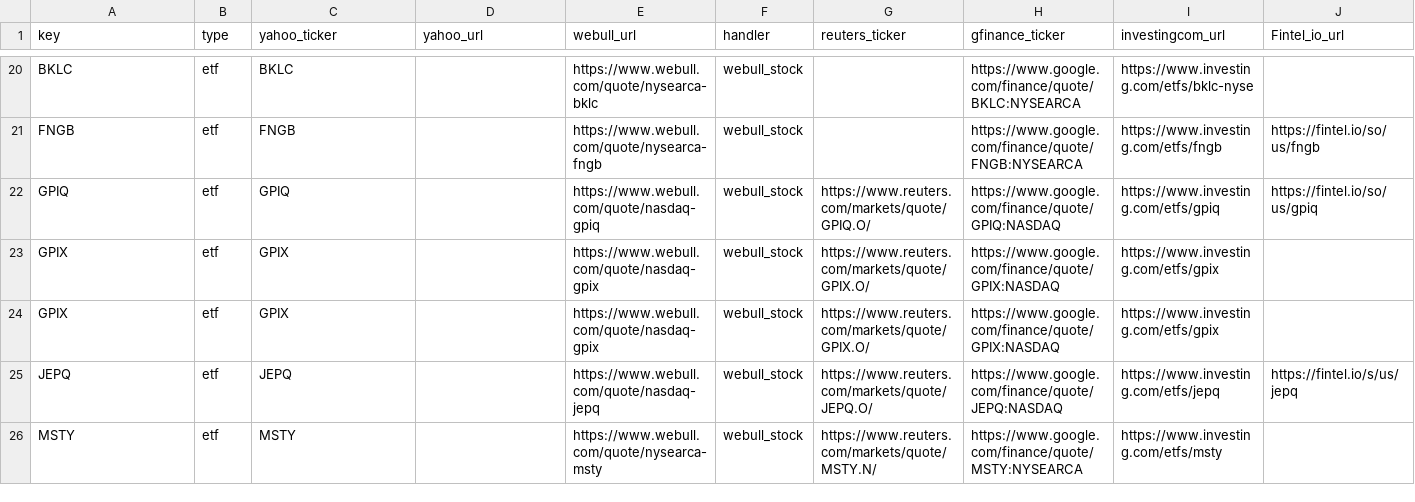
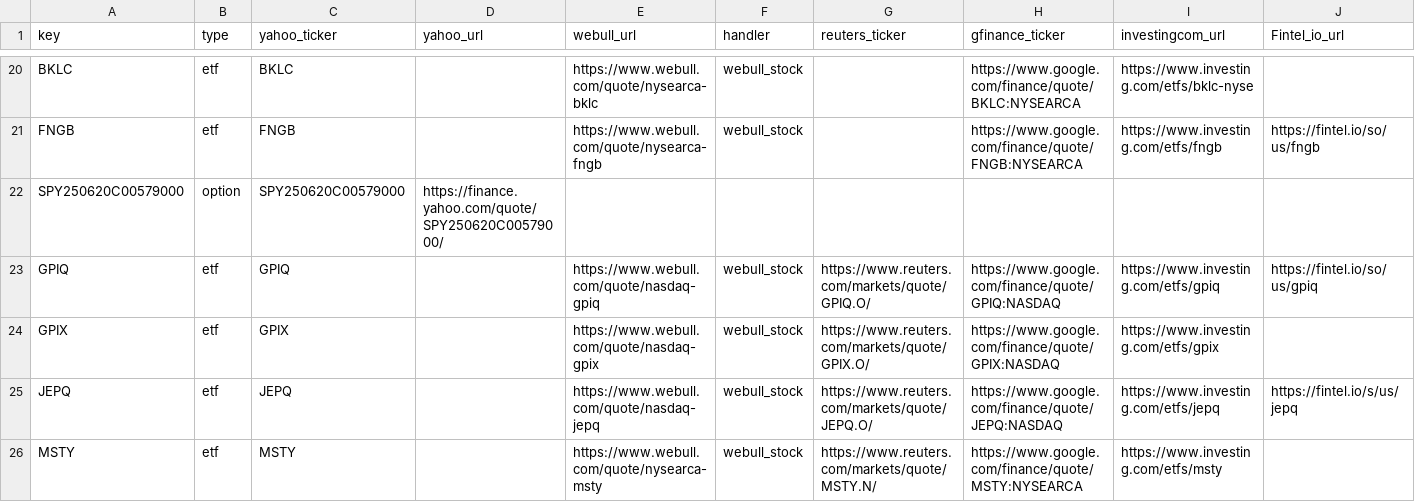
Before and after one commit to mrgeneko/wealth-tracker, a CSV file: tickers.csv, drawn as a sheet; only a part is shown, gaps mark what is left out; removed rows and columns are numbered as before the commit, all else as after; rows hold the shown columns only; the diff names each change by its address in the sheet, - before the commit and + after, or states it on an @@ line.

```diff
--- a/tickers.csv
+++ b/tickers.csv
+row 22: SPY250620C00579000 | option | SPY250620C00579000 | https://finance.yahoo.com/quote/SPY250620C00579000/
-row 23: GPIX | etf | GPIX |  | https://www.webull.com/quote/nasdaq-gpix | webull_stock | https://www.reuters.com/markets/quote/GPIX.O/ | https://www.google.com/finance/quote/GPIX:NASDAQ | https://www.investing.com/etfs/gpix
```
Also changed, not shown: 5 other files.
